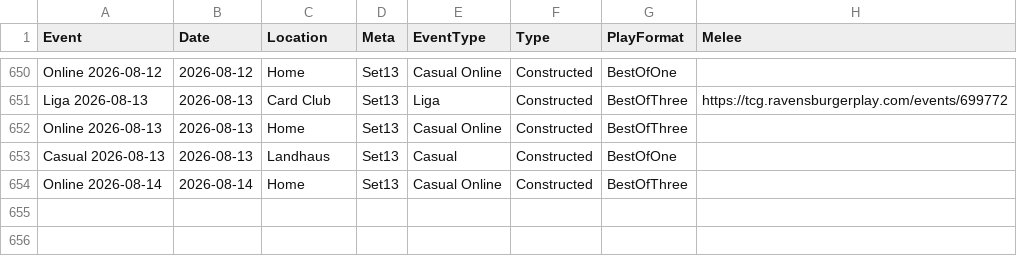
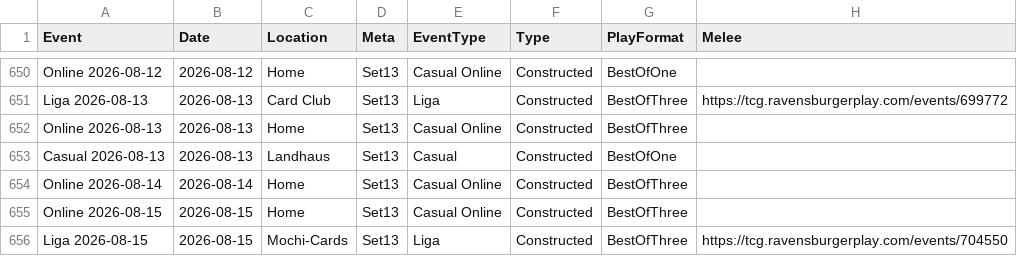
Before and after one commit to shinobi64/lorcana, a CSV file: results/events.csv, drawn as a sheet; only a part is shown, gaps mark what is left out; the diff names each change by its address in the sheet, - before the commit and + after, or states it on an @@ line.

```diff
--- a/results/events.csv
+++ b/results/events.csv
+row 655: Online 2026-08-15 | 2026-08-15 | Home | Set13 | Casual Online | Constructed | BestOfThree
+row 656: Liga 2026-08-15 | 2026-08-15 | Mochi-Cards | Set13 | Liga | Constructed | BestOfThree | https://tcg.ravensburgerplay.com/events/704550
```
Also changed, not shown: results/eventdetails.csv, results/matches.csv, 1 other file.
